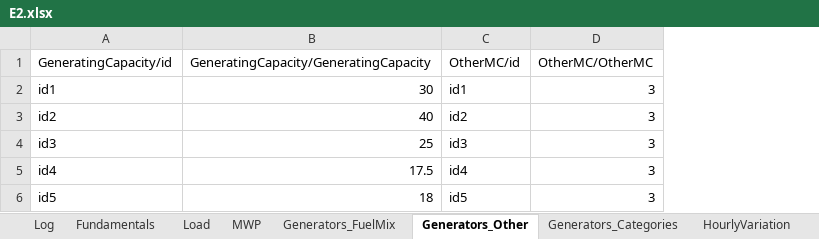
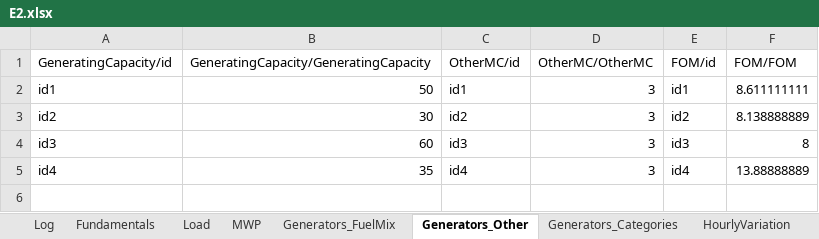
Before and after one commit to ChampionApe/EnergyEconomicsE2022, an Excel workbook: Data/E2.xlsx, sheet Generators_Other, drawn as a sheet; values as stored, in another font and other column widths than the file's, no borders; removed rows and columns are numbered as before the commit, all else as after; the diff names each change by its address in the sheet, - before the commit and + after, or states it on an @@ line.

```diff
--- a/Data/E2.xlsx (sheet Generators_Other)
+++ b/Data/E2.xlsx (sheet Generators_Other)
+column E (FOM/id), rows 2-5: id1 | id2 | id3 | id4
+column F (FOM/FOM), rows 2-5: 8.611111111 | 8.138888889 | 8 | 13.88888889
-B2: 30
+B2: 50
-B3: 40
+B3: 30
-B4: 25
+B4: 60
-B5: 17.5
+B5: 35
-row 6: id5 | 18 | id5 | 3
```
Also changed, not shown: sheet Generators_FuelMix, sheet Fundamentals, sheet Generators_Categories, sheet HourlyVariation, sheet Log, Data/0_GlobalData.xlsx, Misc/Data/mBasicInt1.xlsx, 28 other files.
